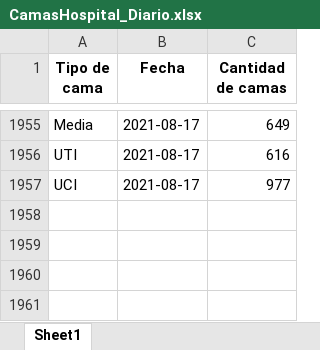
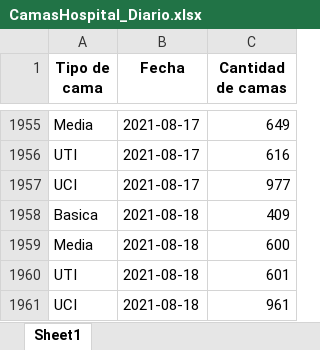
Before and after one commit to Sud-Austral/COVID_CL, an Excel workbook: Hospitales/CamasHospital_Diario.xlsx, sheet Sheet1, drawn as a sheet; only a part is shown, gaps mark what is left out; values as stored, in another font and other column widths than the file's, no borders; the diff names each change by its address in the sheet, - before the commit and + after, or states it on an @@ line.

```diff
--- a/Hospitales/CamasHospital_Diario.xlsx (sheet Sheet1)
+++ b/Hospitales/CamasHospital_Diario.xlsx (sheet Sheet1)
+row 1958: Basica | 2021-08-18 | 409
+row 1959: Media | 2021-08-18 | 600
+row 1960: UTI | 2021-08-18 | 601
+row 1961: UCI | 2021-08-18 | 961
```
Also changed, not shown: Hospitales/Hospitales.xlsx, Hospitales/Hospitalizados_UCI_Etario.xlsx, 2 other files.
